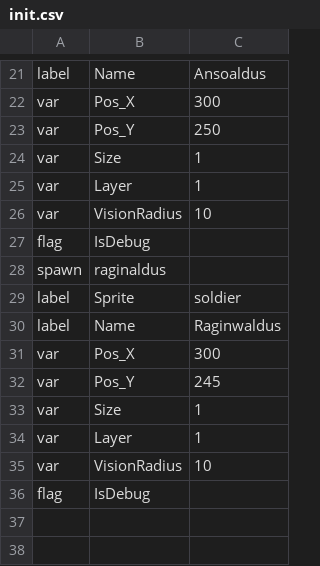
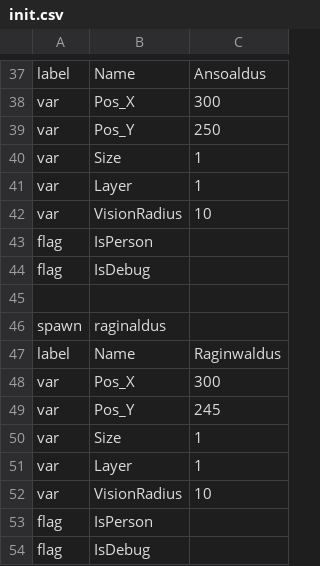
Before and after one commit to fedepiz/odin-imperium, a CSV file: data/init.csv, drawn as a sheet; only a part is shown, gaps mark what is left out; the diff covers the shown part only.

Commit message:
sprite determination

```diff
--- a/data/init.csv
+++ b/data/init.csv
@@ -26,5 +42,6 @@ var,Layer,1
 var,VisionRadius,10
+flag,IsPerson
 flag,IsDebug
+
 spawn,raginaldus
-label,Sprite,soldier
 label,Name,Raginwaldus
@@ -35,2 +52,3 @@ var,Layer,1
 var,VisionRadius,10
+flag,IsPerson
 flag,IsDebug
```
Also changed, not shown: 20 added rows and 4 removed rows elsewhere in this file, 1 other file.
